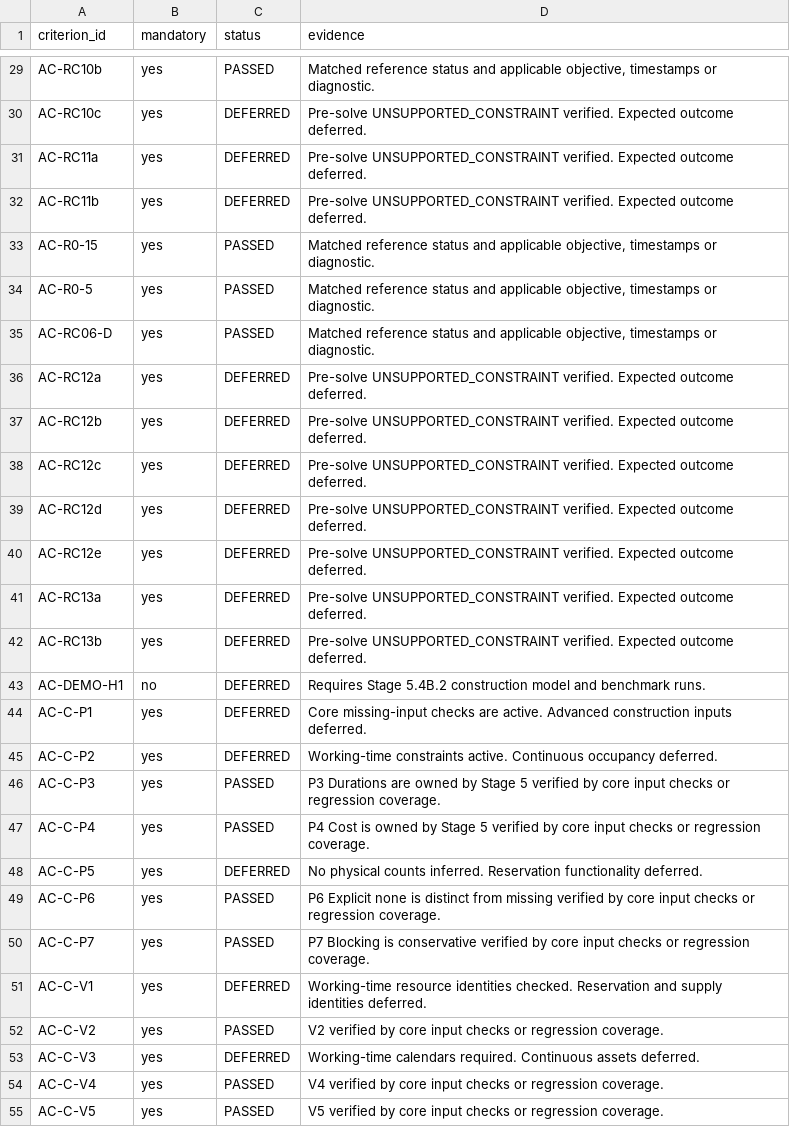
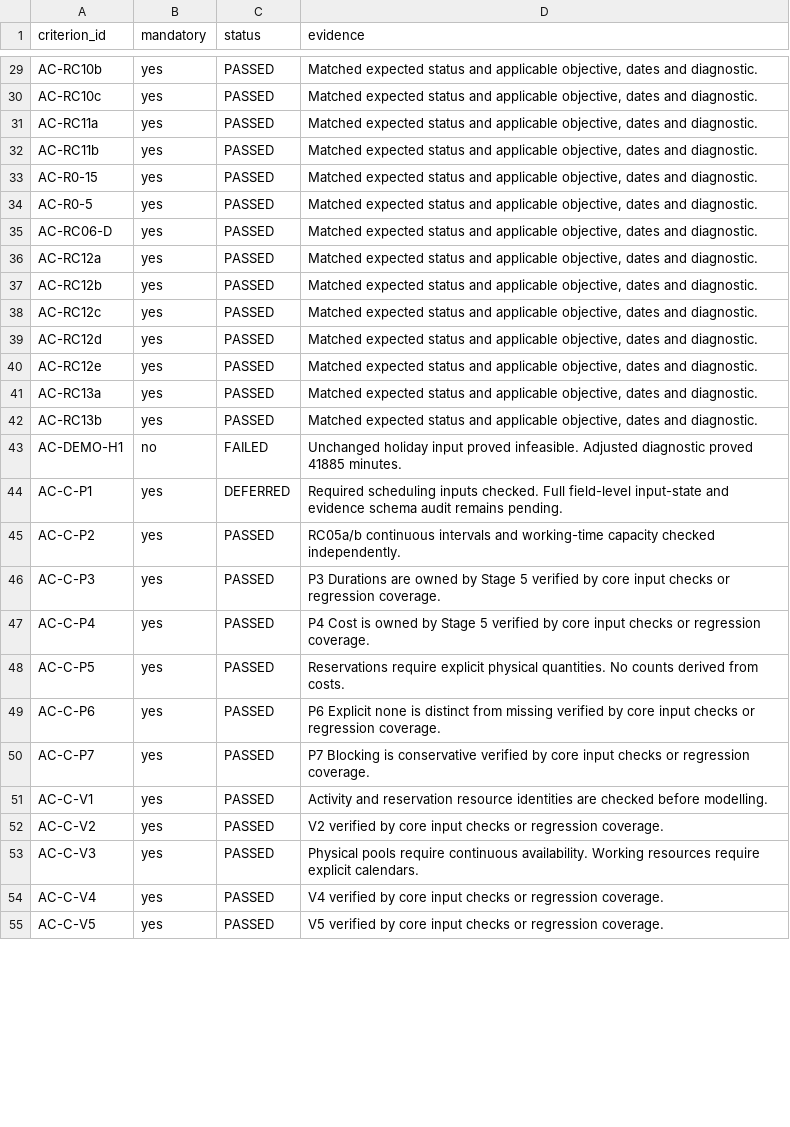
Before and after one commit to iaac-maai/PMI, a CSV file: research/implementation/stage5_4b/acceptance_matrix.csv, drawn as a sheet; only a part is shown, gaps mark what is left out; the diff covers the shown part only; the diff names each change by its address in the sheet, - before the commit and + after, or states it on an @@ line.

Commit message:
implement advanced CP-SAT construction constraints and identify contradictory reusable-resource coverage in reference benchmarks

```diff
--- a/research/implementation/stage5_4b/acceptance_matrix.csv
+++ b/research/implementation/stage5_4b/acceptance_matrix.csv
-D29 (evidence): Matched reference status and applicable objective, timestamps or diagnostic.
+D29 (evidence): Matched expected status and applicable objective, dates and diagnostic.
-C30:C32 (status): DEFERRED
+C30:C32 (status): PASSED
-D30:D32 (evidence): Pre-solve UNSUPPORTED_CONSTRAINT verified. Expected outcome deferred.
+D30:D32 (evidence): Matched expected status and applicable objective, dates and diagnostic.
-D33:D35 (evidence): Matched reference status and applicable objective, timestamps or diagnostic.
+D33:D35 (evidence): Matched expected status and applicable objective, dates and diagnostic.
-C36:C42 (status): DEFERRED
+C36:C42 (status): PASSED
-D36:D42 (evidence): Pre-solve UNSUPPORTED_CONSTRAINT verified. Expected outcome deferred.
+D36:D42 (evidence): Matched expected status and applicable objective, dates and diagnostic.
-C43 (status): DEFERRED
+C43 (status): FAILED
-D43 (evidence): Requires Stage 5.4B.2 construction model and benchmark runs.
+D43 (evidence): Unchanged holiday input proved infeasible. Adjusted diagnostic proved 41885 minutes.
-D44 (evidence): Core missing-input checks are active. Advanced construction inputs deferred.
+D44 (evidence): Required scheduling inputs checked. Full field-level input-state and evidence schema audit remains pending.
-C45 (status): DEFERRED
+C45 (status): PASSED
-D45 (evidence): Working-time constraints active. Continuous occupancy deferred.
+D45 (evidence): RC05a/b continuous intervals and working-time capacity checked independently.
-C48 (status): DEFERRED
+C48 (status): PASSED
-D48 (evidence): No physical counts inferred. Reservation functionality deferred.
+D48 (evidence): Reservations require explicit physical quantities. No counts derived from costs.
-C51 (status): DEFERRED
+C51 (status): PASSED
-D51 (evidence): Working-time resource identities checked. Reservation and supply identities deferred.
+D51 (evidence): Activity and reservation resource identities are checked before modelling.
-C53 (status): DEFERRED
+C53 (status): PASSED
-D53 (evidence): Working-time calendars required. Continuous assets deferred.
+D53 (evidence): Physical pools require continuous availability. Working resources require explicit calendars.
```
Also changed, not shown: 63 edited cells elsewhere in this file, 15 other files.
